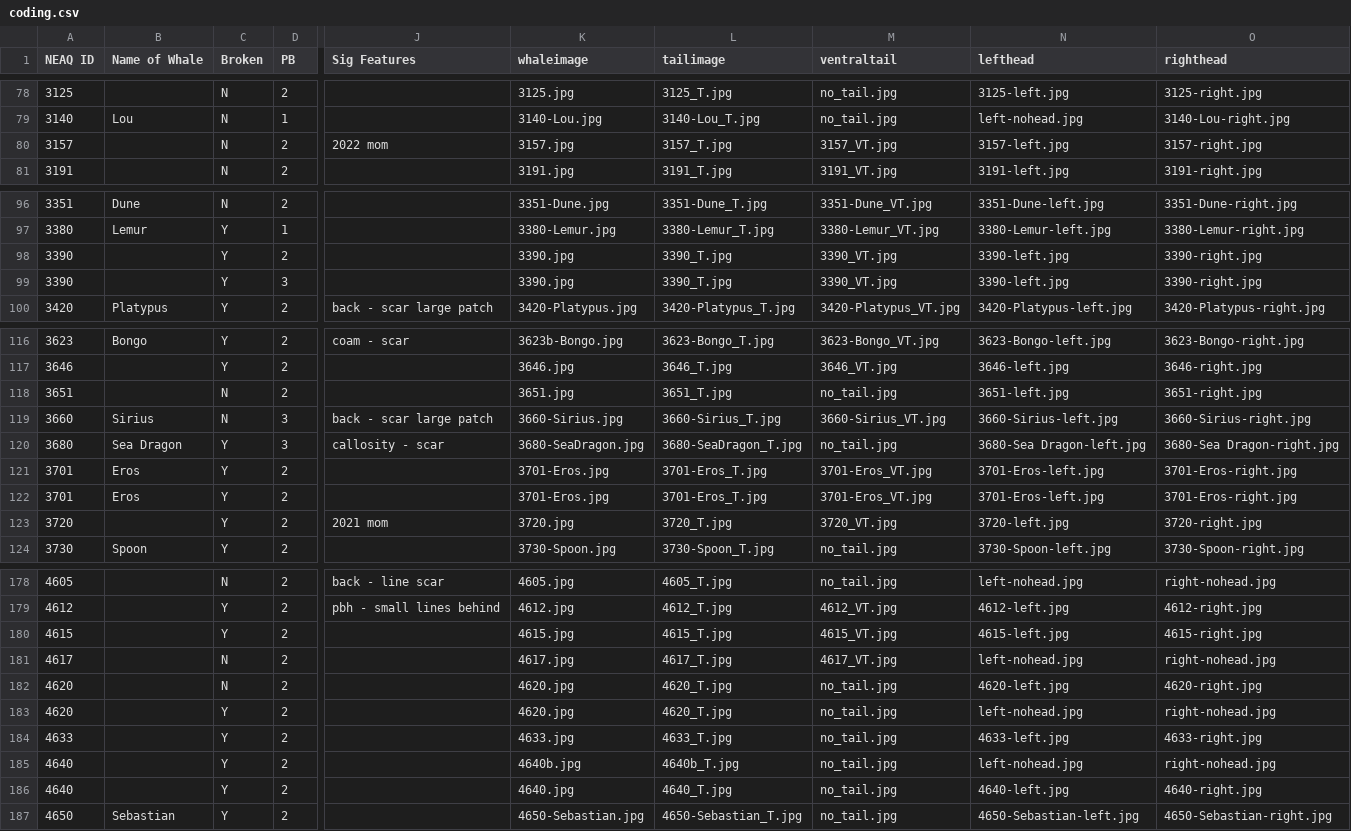
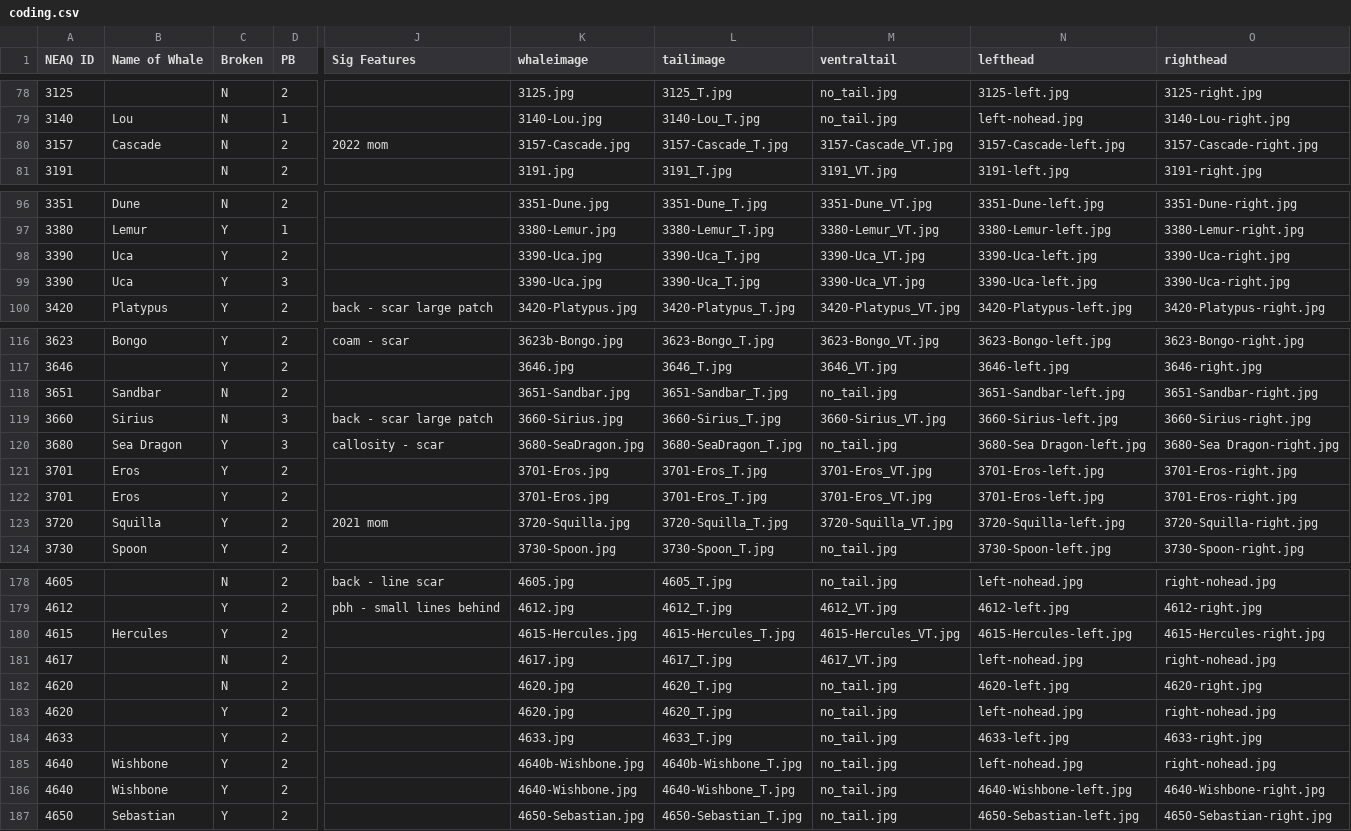
Before and after one commit to lizthompson07/DFO_IDapp, a CSV file: coding.csv, drawn as a sheet; only a part is shown, gaps mark what is left out; the diff covers the shown part only; the diff names each change by its address in the sheet, - before the commit and + after, or states it on an @@ line.

Commit message:
update for new names for 2022

```diff
--- a/coding.csv
+++ b/coding.csv
-B80 (Name of Whale): (empty)
+B80 (Name of Whale): Cascade
-K80 (whaleimage): 3157.jpg
+K80 (whaleimage): 3157-Cascade.jpg
-L80 (tailimage): 3157_T.jpg
+L80 (tailimage): 3157-Cascade_T.jpg
-M80 (ventraltail): 3157_VT.jpg
+M80 (ventraltail): 3157-Cascade_VT.jpg
-N80 (lefthead): 3157-left.jpg
+N80 (lefthead): 3157-Cascade-left.jpg
-O80 (righthead): 3157-right.jpg
+O80 (righthead): 3157-Cascade-right.jpg
-B98:B99 (Name of Whale): (empty)
+B98:B99 (Name of Whale): Uca
-K98:K99 (whaleimage): 3390.jpg
+K98:K99 (whaleimage): 3390-Uca.jpg
-L98:L99 (tailimage): 3390_T.jpg
+L98:L99 (tailimage): 3390-Uca_T.jpg
-M98:M99 (ventraltail): 3390_VT.jpg
+M98:M99 (ventraltail): 3390-Uca_VT.jpg
-N98:N99 (lefthead): 3390-left.jpg
+N98:N99 (lefthead): 3390-Uca-left.jpg
-O98:O99 (righthead): 3390-right.jpg
+O98:O99 (righthead): 3390-Uca-right.jpg
-B118 (Name of Whale): (empty)
+B118 (Name of Whale): Sandbar
-K118 (whaleimage): 3651.jpg
+K118 (whaleimage): 3651-Sandbar.jpg
-L118 (tailimage): 3651_T.jpg
+L118 (tailimage): 3651-Sandbar_T.jpg
-N118 (lefthead): 3651-left.jpg
+N118 (lefthead): 3651-Sandbar-left.jpg
-O118 (righthead): 3651-right.jpg
+O118 (righthead): 3651-Sandbar-right.jpg
-B123 (Name of Whale): (empty)
+B123 (Name of Whale): Squilla
-K123 (whaleimage): 3720.jpg
+K123 (whaleimage): 3720-Squilla.jpg
-L123 (tailimage): 3720_T.jpg
+L123 (tailimage): 3720-Squilla_T.jpg
-M123 (ventraltail): 3720_VT.jpg
+M123 (ventraltail): 3720-Squilla_VT.jpg
-N123 (lefthead): 3720-left.jpg
+N123 (lefthead): 3720-Squilla-left.jpg
-O123 (righthead): 3720-right.jpg
+O123 (righthead): 3720-Squilla-right.jpg
-B180 (Name of Whale): (empty)
+B180 (Name of Whale): Hercules
-K180 (whaleimage): 4615.jpg
+K180 (whaleimage): 4615-Hercules.jpg
-L180 (tailimage): 4615_T.jpg
+L180 (tailimage): 4615-Hercules_T.jpg
-M180 (ventraltail): 4615_VT.jpg
+M180 (ventraltail): 4615-Hercules_VT.jpg
-N180 (lefthead): 4615-left.jpg
+N180 (lefthead): 4615-Hercules-left.jpg
-O180 (righthead): 4615-right.jpg
+O180 (righthead): 4615-Hercules-right.jpg
-B185:B186 (Name of Whale): (empty)
+B185:B186 (Name of Whale): Wishbone
-K185 (whaleimage): 4640b.jpg
+K185 (whaleimage): 4640b-Wishbone.jpg
-L185 (tailimage): 4640b_T.jpg
+L185 (tailimage): 4640b-Wishbone_T.jpg
-K186 (whaleimage): 4640.jpg
+K186 (whaleimage): 4640-Wishbone.jpg
-L186 (tailimage): 4640_T.jpg
+L186 (tailimage): 4640-Wishbone_T.jpg
-N186 (lefthead): 4640-left.jpg
+N186 (lefthead): 4640-Wishbone-left.jpg
-O186 (righthead): 4640-right.jpg
+O186 (righthead): 4640-Wishbone-right.jpg
```
Also changed, not shown: 42 edited cells elsewhere in this file, 52 other files.
